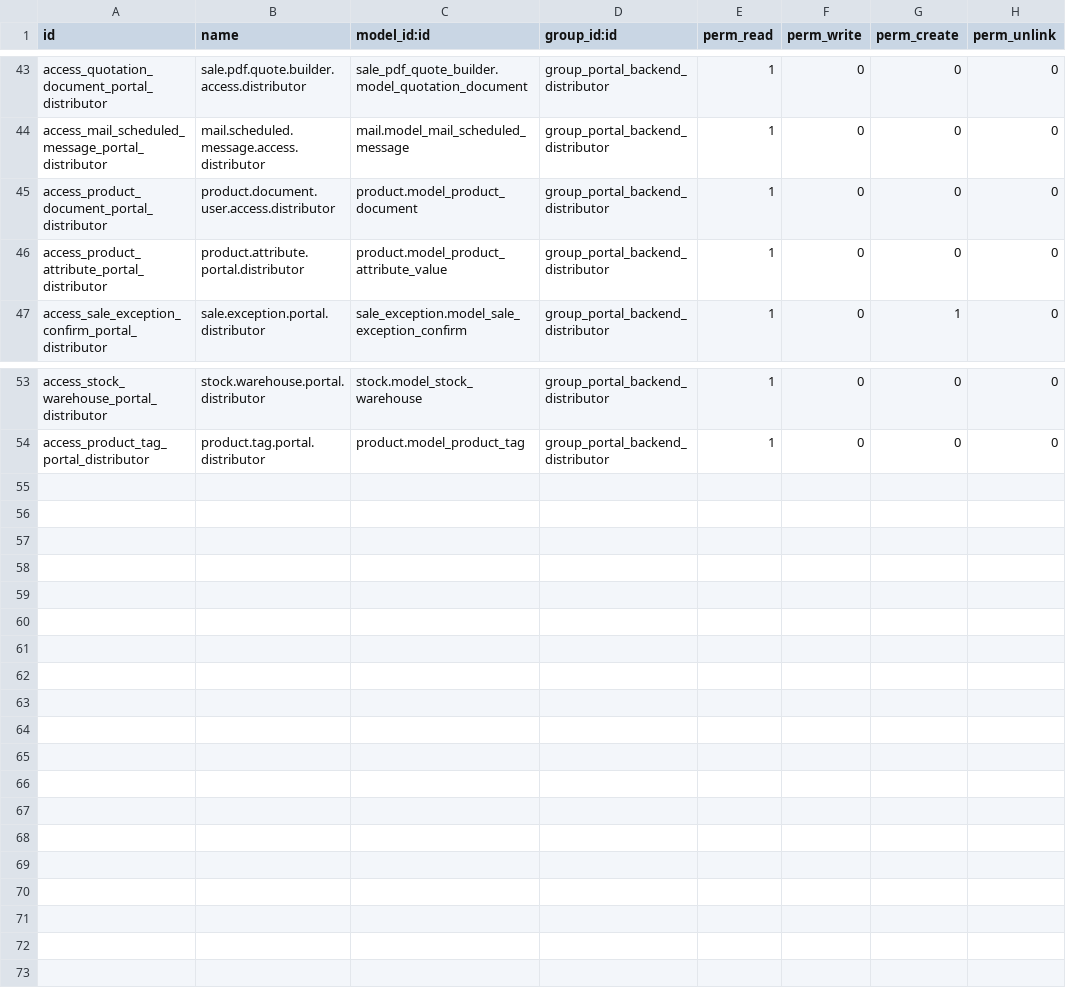
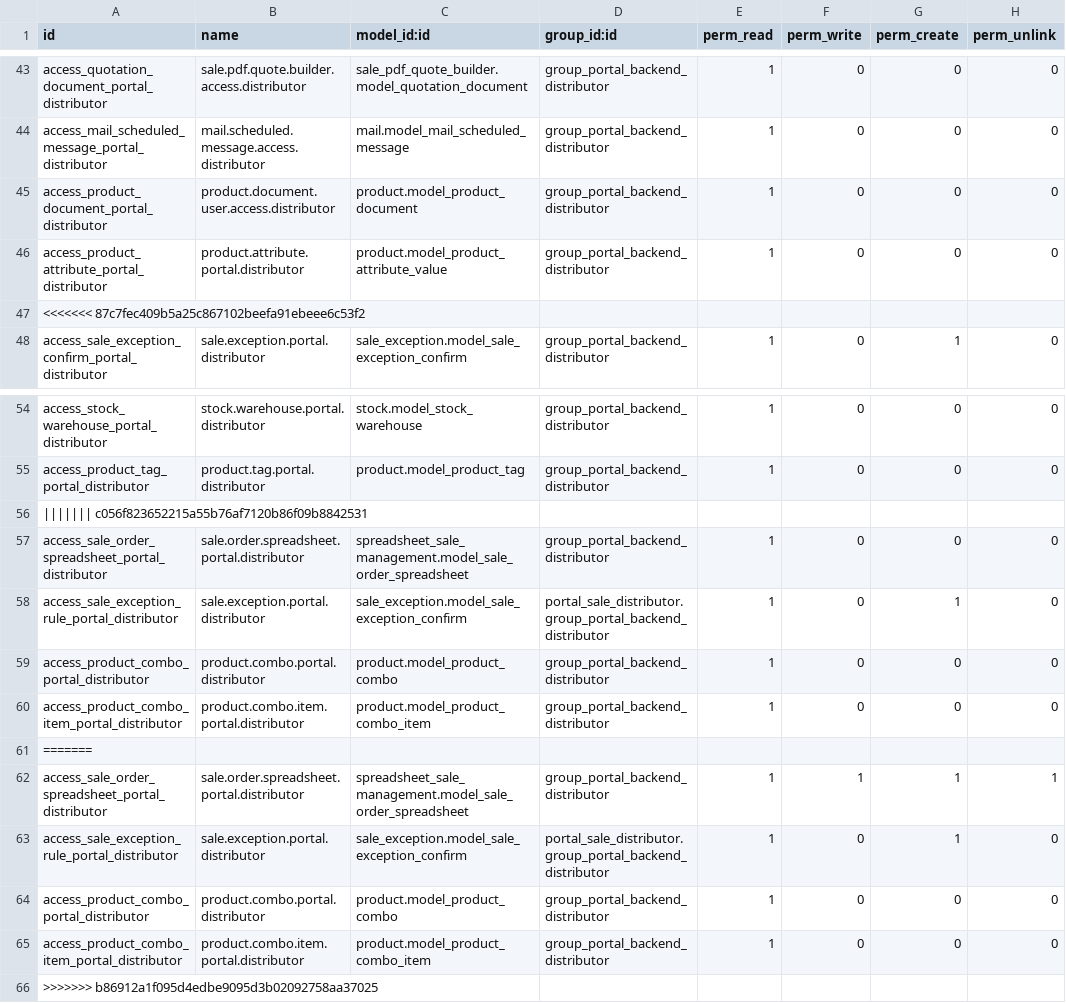
Before and after one commit to ingadhoc/sale, a CSV file: portal_sale_distributor/security/ir.model.access.csv, drawn as a sheet; only a part is shown, gaps mark what is left out; the diff names each change by its address in the sheet, - before the commit and + after, or states it on an @@ line.

```diff
--- a/portal_sale_distributor/security/ir.model.access.csv
+++ b/portal_sale_distributor/security/ir.model.access.csv
+row 47: <<<<<<< 87c7fec409b5a25c867102beefa91ebeee6c53f2
+row 56: ||||||| c056f823652215a55b76af7120b86f09b8842531
+row 57: access_sale_order_spreadsheet_portal_distributor | sale.order.spreadsheet.portal.distributor | spreadsheet_sale_management.model_sale_order_spreadsheet | group_portal_backend_distributor | 1 | 0 | 0 | 0
+row 58: access_sale_exception_rule_portal_distributor | sale.exception.portal.distributor | sale_exception.model_sale_exception_confirm | portal_sale_distributor.group_portal_backend_distributor | 1 | 0 | 1 | 0
+row 59: access_product_combo_portal_distributor | product.combo.portal.distributor | product.model_product_combo | group_portal_backend_distributor | 1 | 0 | 0 | 0
+row 60: access_product_combo_item_portal_distributor | product.combo.item.portal.distributor | product.model_product_combo_item | group_portal_backend_distributor | 1 | 0 | 0 | 0
+row 61: =======
+row 62: access_sale_order_spreadsheet_portal_distributor | sale.order.spreadsheet.portal.distributor | spreadsheet_sale_management.model_sale_order_spreadsheet | group_portal_backend_distributor | 1 | 1 | 1 | 1
+row 63: access_sale_exception_rule_portal_distributor | sale.exception.portal.distributor | sale_exception.model_sale_exception_confirm | portal_sale_distributor.group_portal_backend_distributor | 1 | 0 | 1 | 0
+row 64: access_product_combo_portal_distributor | product.combo.portal.distributor | product.model_product_combo | group_portal_backend_distributor | 1 | 0 | 0 | 0
+row 65: access_product_combo_item_portal_distributor | product.combo.item.portal.distributor | product.model_product_combo_item | group_portal_backend_distributor | 1 | 0 | 0 | 0
+row 66: >>>>>>> b86912a1f095d4edbe9095d3b02092758aa37025
```
